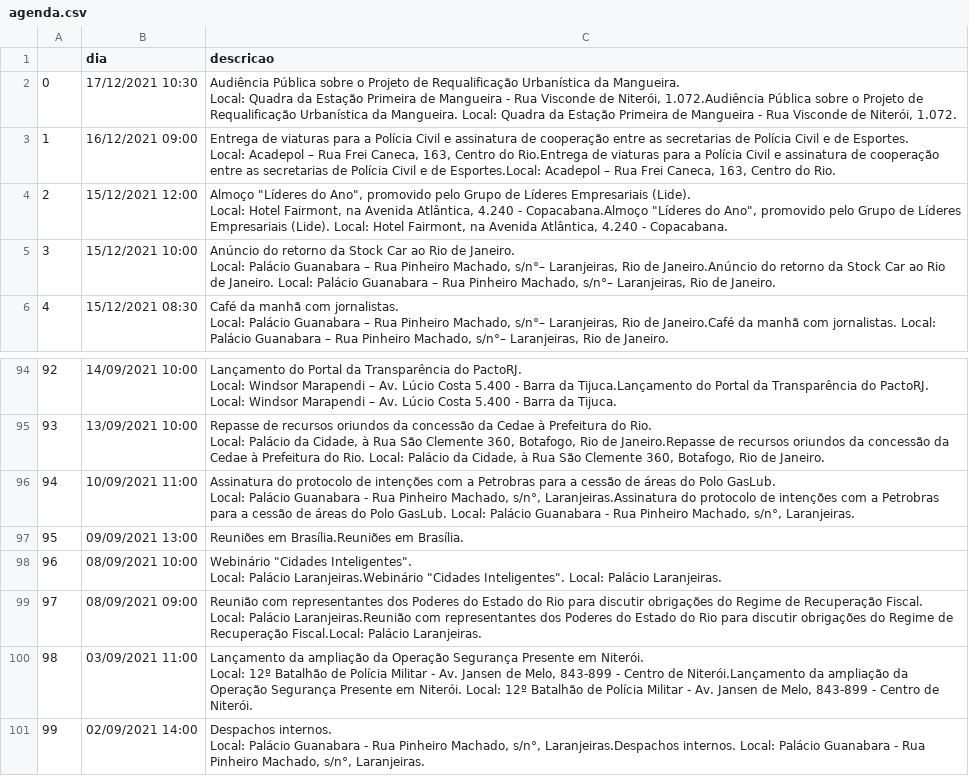
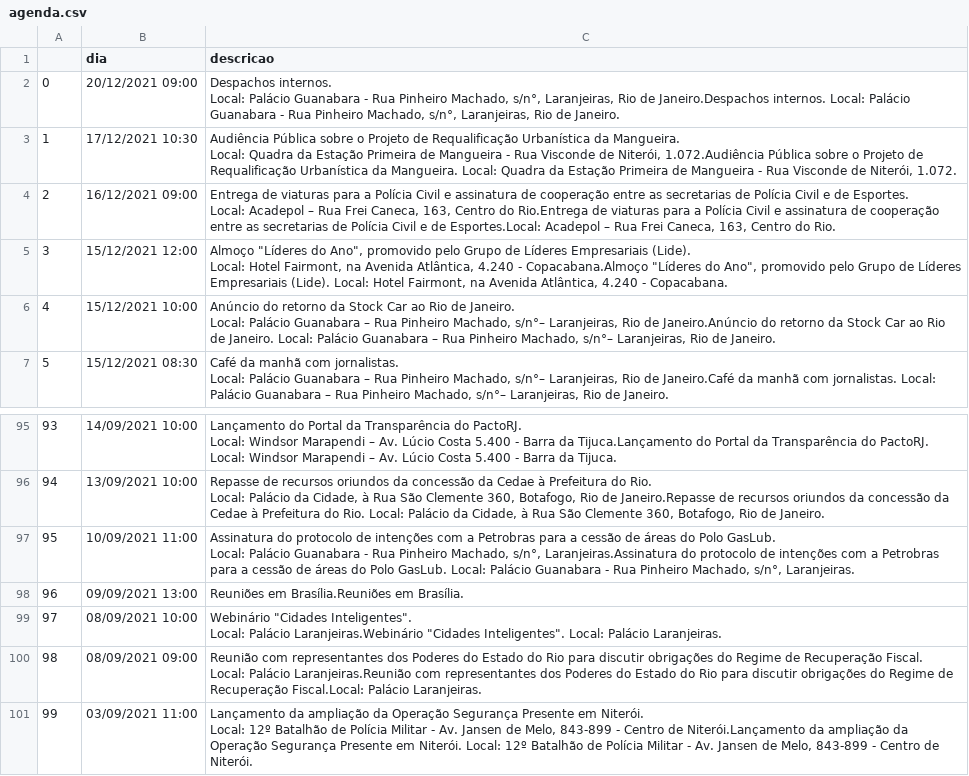
Before and after one commit to belisards/agenda_oficial_rj, a CSV file: agenda.csv, drawn as a sheet; only a part is shown, gaps mark what is left out; removed rows and columns are numbered as before the commit, all else as after; ↵ is a line break in a cell; the diff names each change by its address in the sheet, - before the commit and + after, or states it on an @@ line.

```diff
--- a/agenda.csv
+++ b/agenda.csv
+row 2: 0 | 20/12/2021 09:00 | Despachos internos. ↵ Local: Palácio Guanabara - Rua Pinheiro Machado, s/n°, Laranjeiras, Rio de Janeiro.Despachos internos. Local: Palácio Guanabara - Rua Pinheiro Machado, s/n°, Laranjeiras, Rio de Janeiro.
@@ column A renumbered between rows 3 and 101 @@
-row 101: 99 | 02/09/2021 14:00 | Despachos internos. ↵ Local: Palácio Guanabara - Rua Pinheiro Machado, s/n°, Laranjeiras.Despachos internos. Local: Palácio Guanabara - Rua Pinheiro Machado, s/n°, Laranjeiras.
```
